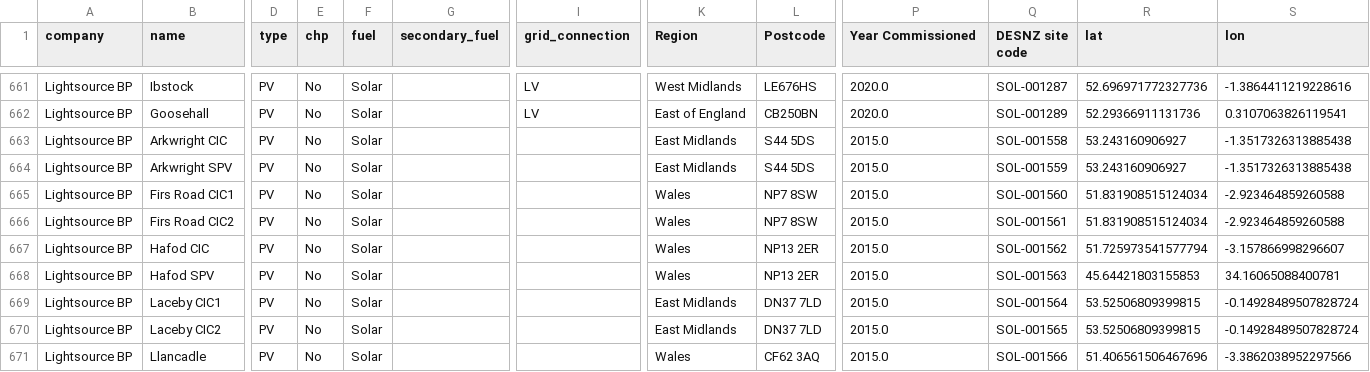
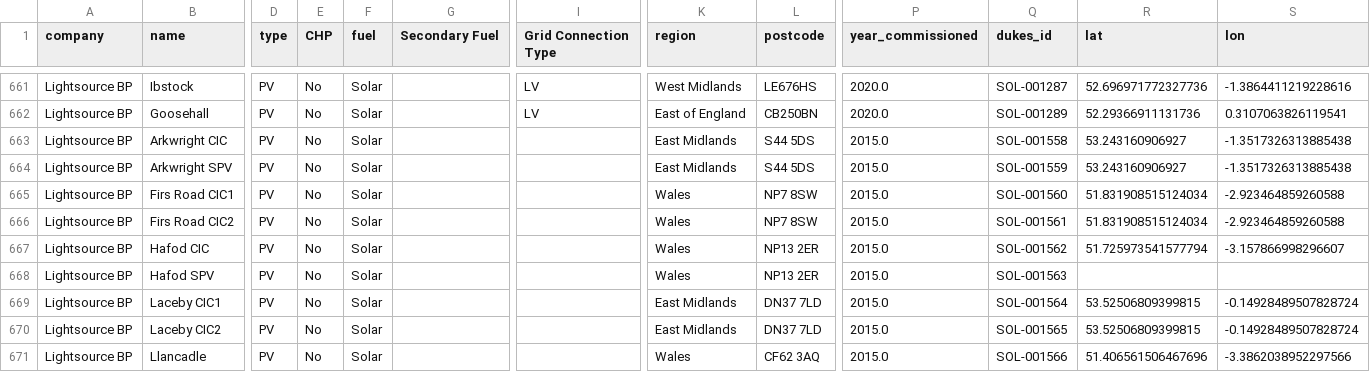
Before and after one commit to limbajimba/uk-energy, a CSV file: data/processed/dukes_processed.csv, drawn as a sheet; only a part is shown, gaps mark what is left out; the diff names each change by its address in the sheet, - before the commit and + after, or states it on an @@ line.

Commit message:
Fix coordinate coverage: REPD and DUKES lat/lon conversion
- Clean OSGB36 coordinates (strip bad chars, validate UK bounds)
- Convert REPD (13,967) and DUKES (1,368) coordinates to WGS84
- Fix reconciler to read lat/lon from processed CSVs
- Fix REPD lat/lon conversion bug (float(x or nan) fails on 0.0)
- Result: 99.5% coordinate coverage (14,739/14,805 plants)
- Graph now has 14,910 plant→GSP connections (was 2,870)
- Visualizations updated with full dataset

```diff
--- a/data/processed/dukes_processed.csv
+++ b/data/processed/dukes_processed.csv
-E1: chp
+E1: CHP
-G1: secondary_fuel
+G1: Secondary Fuel
-I1: grid_connection
+I1: Grid Connection Type
-K1: Region
+K1: region
-L1: Postcode
+L1: postcode
-P1: Year Commissioned
+P1: year_commissioned
-Q1: DESNZ site code
+Q1: dukes_id
-R668 (lat): 45.64421803155853
+R668 (lat): (empty)
-S668 (lon): 34.16065088400781
+S668 (lon): (empty)
```
Also changed, not shown: 1 other file.
